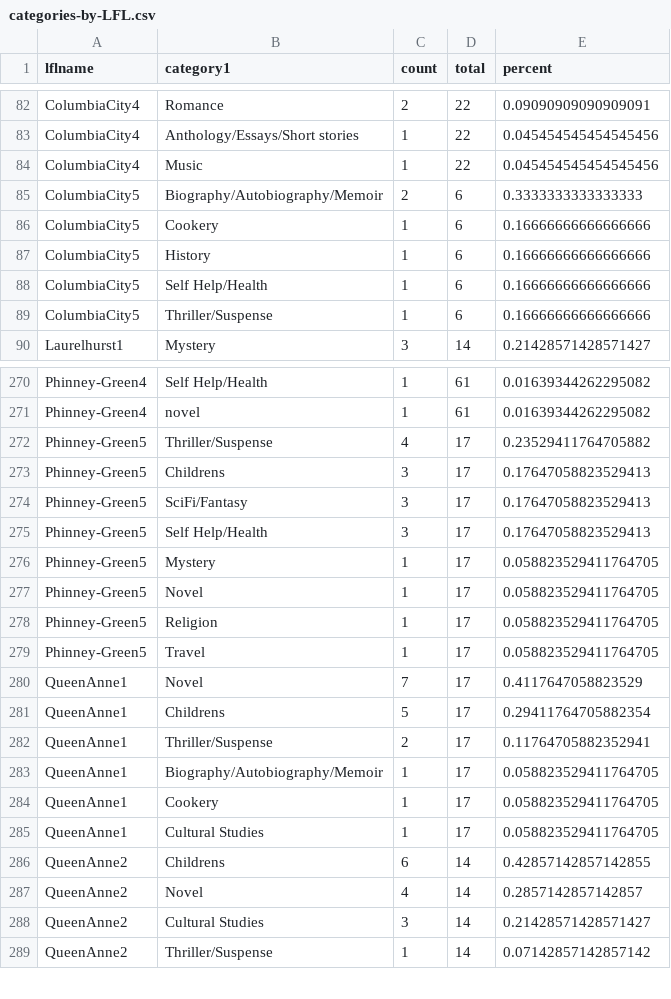
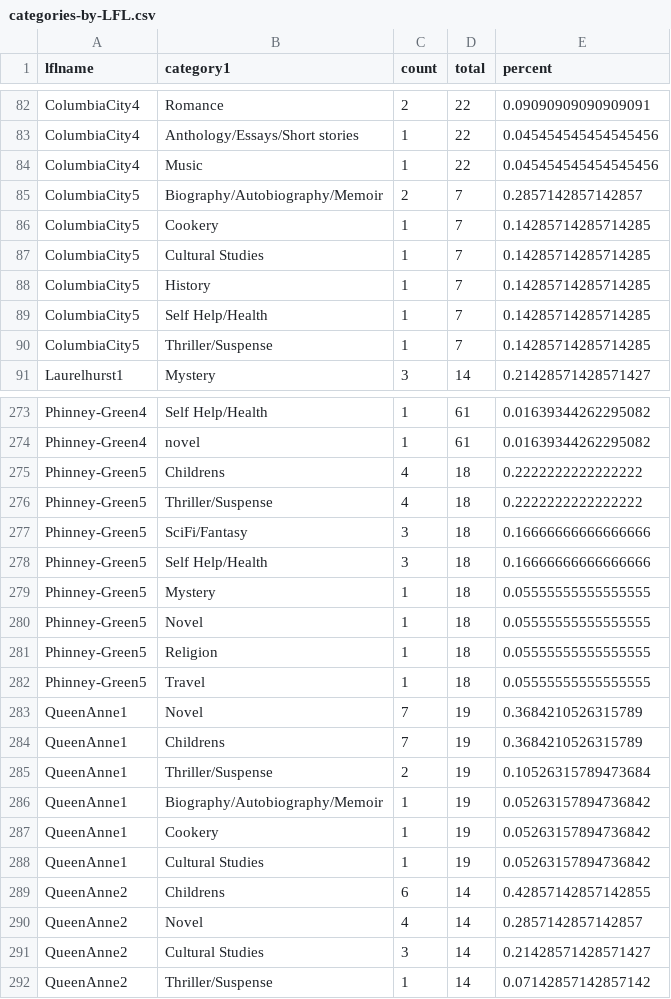
Before and after one commit to amckennafoster/seattle-littlefreelibrary, a CSV file: code/categories-by-LFL.csv, drawn as a sheet; only a part is shown, gaps mark what is left out; the diff covers the shown part only.

```diff
--- a/code/categories-by-LFL.csv
+++ b/code/categories-by-LFL.csv
@@ -84,7 +84,8 @@ ColumbiaCity4,Anthology/Essays/Short stories,1,22,0.045454545454545456
 ColumbiaCity4,Music,1,22,0.045454545454545456
-ColumbiaCity5,Biography/Autobiography/Memoir,2,6,0.3333333333333333
-ColumbiaCity5,Cookery,1,6,0.16666666666666666
-ColumbiaCity5,History,1,6,0.16666666666666666
-ColumbiaCity5,Self Help/Health,1,6,0.16666666666666666
-ColumbiaCity5,Thriller/Suspense,1,6,0.16666666666666666
+ColumbiaCity5,Biography/Autobiography/Memoir,2,7,0.2857142857142857
+ColumbiaCity5,Cookery,1,7,0.14285714285714285
+ColumbiaCity5,Cultural Studies,1,7,0.14285714285714285
+ColumbiaCity5,History,1,7,0.14285714285714285
+ColumbiaCity5,Self Help/Health,1,7,0.14285714285714285
+ColumbiaCity5,Thriller/Suspense,1,7,0.14285714285714285
 Laurelhurst1,Mystery,3,14,0.21428571428571427
@@ -271,16 +274,16 @@ Phinney-Green4,Self Help/Health,1,61,0.01639344262295082
 Phinney-Green4,novel,1,61,0.01639344262295082
-Phinney-Green5,Thriller/Suspense,4,17,0.23529411764705882
-Phinney-Green5,Childrens,3,17,0.17647058823529413
-Phinney-Green5,SciFi/Fantasy,3,17,0.17647058823529413
-Phinney-Green5,Self Help/Health,3,17,0.17647058823529413
-Phinney-Green5,Mystery,1,17,0.058823529411764705
-Phinney-Green5,Novel,1,17,0.058823529411764705
-Phinney-Green5,Religion,1,17,0.058823529411764705
-Phinney-Green5,Travel,1,17,0.058823529411764705
-QueenAnne1,Novel,7,17,0.4117647058823529
-QueenAnne1,Childrens,5,17,0.29411764705882354
-QueenAnne1,Thriller/Suspense,2,17,0.11764705882352941
-QueenAnne1,Biography/Autobiography/Memoir,1,17,0.058823529411764705
-QueenAnne1,Cookery,1,17,0.058823529411764705
-QueenAnne1,Cultural Studies,1,17,0.058823529411764705
+Phinney-Green5,Childrens,4,18,0.2222222222222222
+Phinney-Green5,Thriller/Suspense,4,18,0.2222222222222222
+Phinney-Green5,SciFi/Fantasy,3,18,0.16666666666666666
+Phinney-Green5,Self Help/Health,3,18,0.16666666666666666
+Phinney-Green5,Mystery,1,18,0.05555555555555555
+Phinney-Green5,Novel,1,18,0.05555555555555555
+Phinney-Green5,Religion,1,18,0.05555555555555555
+Phinney-Green5,Travel,1,18,0.05555555555555555
+QueenAnne1,Novel,7,19,0.3684210526315789
+QueenAnne1,Childrens,7,19,0.3684210526315789
+QueenAnne1,Thriller/Suspense,2,19,0.10526315789473684
+QueenAnne1,Biography/Autobiography/Memoir,1,19,0.05263157894736842
+QueenAnne1,Cookery,1,19,0.05263157894736842
+QueenAnne1,Cultural Studies,1,19,0.05263157894736842
 QueenAnne2,Childrens,6,14,0.42857142857142855
```
Also changed, not shown: 5 added rows, 3 removed rows and 63 edited cells elsewhere in this file, code/LFL-books-years.csv, code/bookData.csv, 1 other file.
